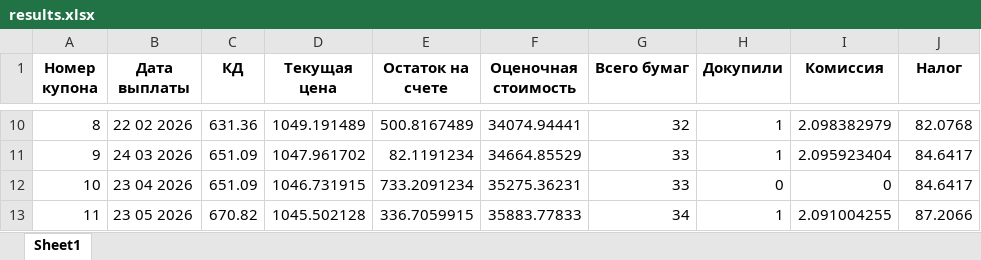
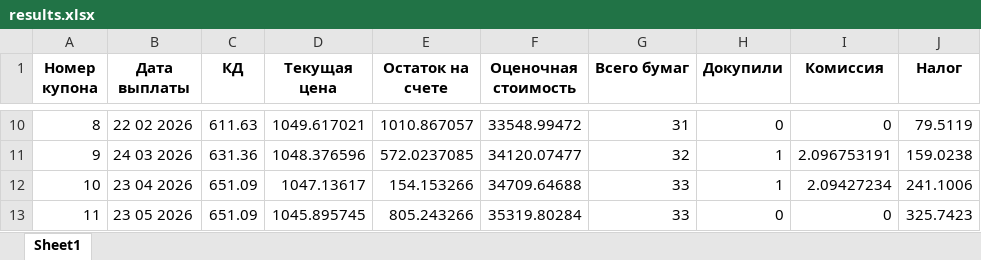
Before and after one commit to berdov/bond-yield-calculator, an Excel workbook: results.xlsx, sheet Sheet1, drawn as a sheet; only a part is shown, gaps mark what is left out; values as stored, in another font and other column widths than the file's, no borders; the diff covers the shown part only; the diff names each change by its address in the sheet, - before the commit and + after, or states it on an @@ line.

```diff
--- a/results.xlsx (sheet Sheet1)
+++ b/results.xlsx (sheet Sheet1)
-C10 (КД): 631.36
+C10 (КД): 611.63
-D10 (Текущая цена): 1049.191489
+D10 (Текущая цена): 1049.617021
-E10 (Остаток на счете): 500.8167489
+E10 (Остаток на счете): 1010.867057
-F10 (Оценочная стоимость): 34074.94441
+F10 (Оценочная стоимость): 33548.99472
-G10 (Всего бумаг): 32
+G10 (Всего бумаг): 31
-H10 (Докупили): 1
+H10 (Докупили): 0
-I10 (Комиссия): 2.098382979
+I10 (Комиссия): 0
-J10 (Налог): 82.0768
+J10 (Налог): 79.5119
-C11 (КД): 651.09
+C11 (КД): 631.36
-D11 (Текущая цена): 1047.961702
+D11 (Текущая цена): 1048.376596
-E11 (Остаток на счете): 82.1191234
+E11 (Остаток на счете): 572.0237085
-F11 (Оценочная стоимость): 34664.85529
+F11 (Оценочная стоимость): 34120.07477
-G11 (Всего бумаг): 33
+G11 (Всего бумаг): 32
-I11 (Комиссия): 2.095923404
+I11 (Комиссия): 2.096753191
-J11 (Налог): 84.6417
+J11 (Налог): 159.0238
-D12 (Текущая цена): 1046.731915
+D12 (Текущая цена): 1047.13617
-E12 (Остаток на счете): 733.2091234
+E12 (Остаток на счете): 154.153266
-F12 (Оценочная стоимость): 35275.36231
+F12 (Оценочная стоимость): 34709.64688
-H12 (Докупили): 0
+H12 (Докупили): 1
-I12 (Комиссия): 0
+I12 (Комиссия): 2.09427234
-J12 (Налог): 84.6417
+J12 (Налог): 241.1006
-C13 (КД): 670.82
+C13 (КД): 651.09
-D13 (Текущая цена): 1045.502128
+D13 (Текущая цена): 1045.895745
-E13 (Остаток на счете): 336.7059915
+E13 (Остаток на счете): 805.243266
-F13 (Оценочная стоимость): 35883.77833
+F13 (Оценочная стоимость): 35319.80284
-G13 (Всего бумаг): 34
+G13 (Всего бумаг): 33
-H13 (Докупили): 1
+H13 (Докупили): 0
-I13 (Комиссия): 2.091004255
+I13 (Комиссия): 0
-J13 (Налог): 87.2066
+J13 (Налог): 325.7423
```
Also changed, not shown: 300 edited cells elsewhere in this sheet, 4 other files.
